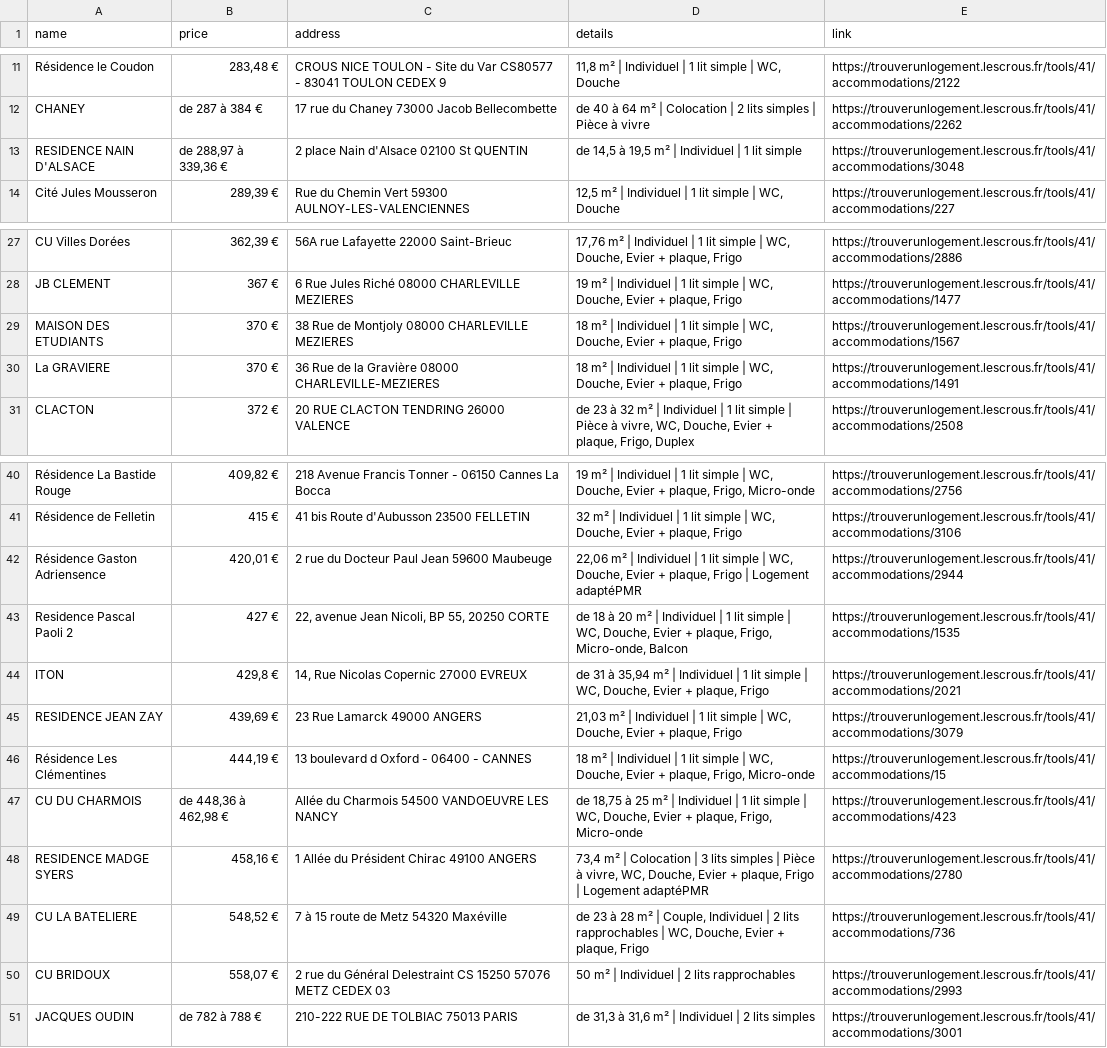
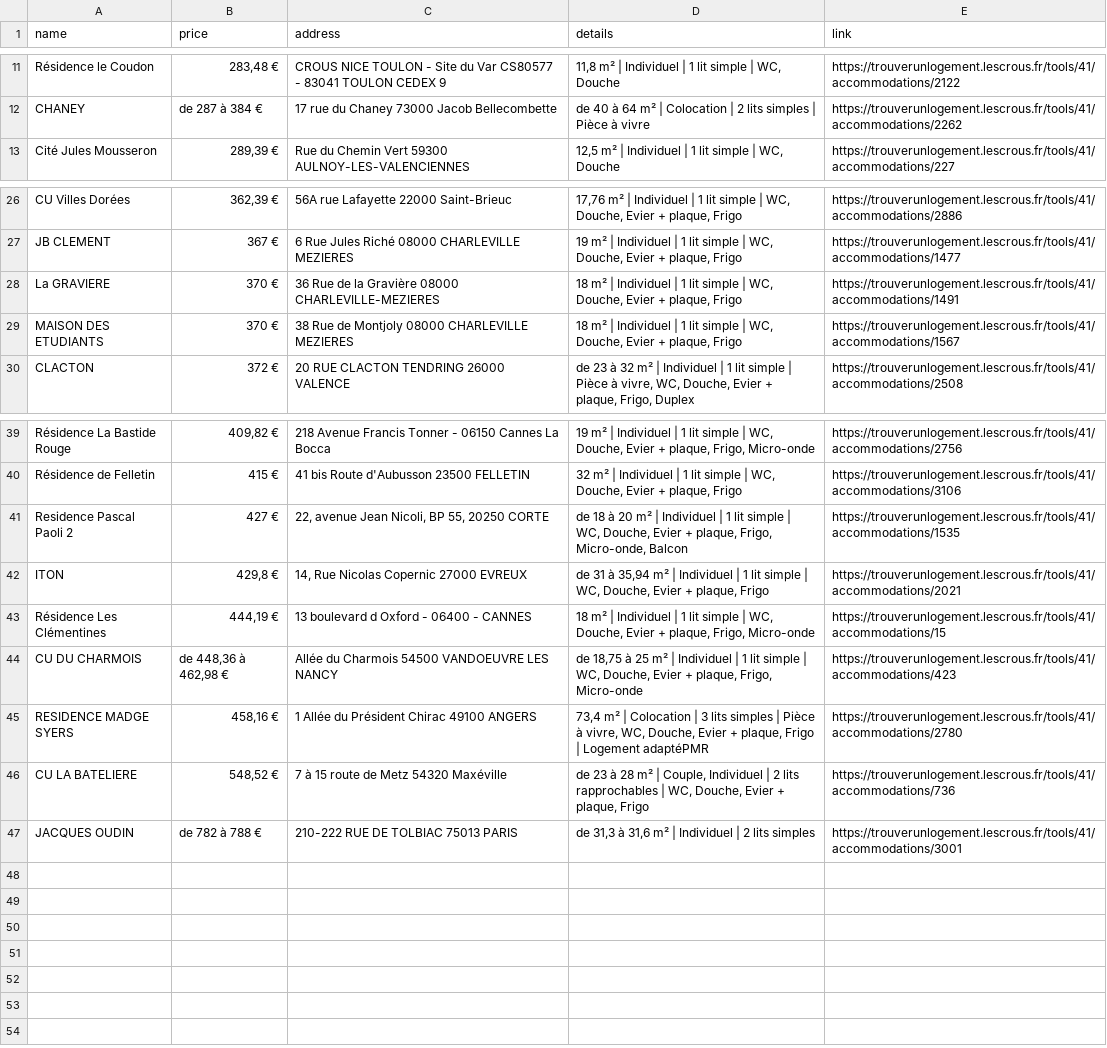
Before and after one commit to jabrane-me/crous-bot-notifier, a CSV file: available_residences.csv, drawn as a sheet; only a part is shown, gaps mark what is left out.

```diff
--- a/available_residences.csv
+++ b/available_residences.csv
@@ -12,3 +12,2 @@ Résidence le Coudon,"283,48 €",CROUS NICE TOULON - Site du Var CS80577 - 8304
 CHANEY,de 287 à 384 €,17 rue du Chaney 73000 Jacob Bellecombette,de 40 à 64 m² | Colocation | 2 lits simples | Pièce à vivre,https://trouverunlogement.lescrous.fr/tools/41/accommodations/2262
-RESIDENCE NAIN D'ALSACE,"de 288,97 à 339,36 €",2 place Nain d'Alsace 02100 St QUENTIN,"de 14,5 à 19,5 m² | Individuel | 1 lit simple",https://trouverunlogement.lescrous.fr/tools/41/accommodations/3048
 Cité Jules Mousseron,"289,39 €",Rue du Chemin Vert 59300 AULNOY-LES-VALENCIENNES,"12,5 m² | Individuel | 1 lit simple | WC, Douche",https://trouverunlogement.lescrous.fr/tools/41/accommodations/227
@@ -28,4 +27,4 @@ CU Villes Dorées,"362,39 €",56A rue Lafayette 22000 Saint-Brieuc,"17,76 m² |
 JB CLEMENT,367 €,6 Rue Jules Riché 08000 CHARLEVILLE MEZIERES,"19 m² | Individuel | 1 lit simple | WC, Douche, Evier + plaque, Frigo",https://trouverunlogement.lescrous.fr/tools/41/accommodations/1477
+La GRAVIERE,370 €,36 Rue de la Gravière 08000 CHARLEVILLE-MEZIERES,"18 m² | Individuel | 1 lit simple | WC, Douche, Evier + plaque, Frigo",https://trouverunlogement.lescrous.fr/tools/41/accommodations/1491
 MAISON DES ETUDIANTS,370 €,38 Rue de Montjoly 08000 CHARLEVILLE MEZIERES,"18 m² | Individuel | 1 lit simple | WC, Douche, Evier + plaque, Frigo",https://trouverunlogement.lescrous.fr/tools/41/accommodations/1567
-La GRAVIERE,370 €,36 Rue de la Gravière 08000 CHARLEVILLE-MEZIERES,"18 m² | Individuel | 1 lit simple | WC, Douche, Evier + plaque, Frigo",https://trouverunlogement.lescrous.fr/tools/41/accommodations/1491
 CLACTON,372 €,20 RUE CLACTON TENDRING 26000 VALENCE,"de 23 à 32 m² | Individuel | 1 lit simple | Pièce à vivre, WC, Douche, Evier + plaque, Frigo, Duplex",https://trouverunlogement.lescrous.fr/tools/41/accommodations/2508
@@ -41,6 +40,4 @@ Résidence La Bastide Rouge,"409,82 €",218 Avenue Francis Tonner - 06150 Canne
 Résidence de Felletin,415 €,41 bis Route d'Aubusson 23500 FELLETIN,"32 m² | Individuel | 1 lit simple | WC, Douche, Evier + plaque, Frigo",https://trouverunlogement.lescrous.fr/tools/41/accommodations/3106
-Résidence Gaston Adriensence,"420,01 €",2 rue du Docteur Paul Jean 59600 Maubeuge,"22,06 m² | Individuel | 1 lit simple | WC, Douche, Evier + plaque, Frigo | Logement adaptéPMR",https://trouverunlogement.lescrous.fr/tools/41/accommodations/2944
 Residence Pascal Paoli 2,427 €,"22, avenue Jean Nicoli, BP 55, 20250 CORTE","de 18 à 20 m² | Individuel | 1 lit simple | WC, Douche, Evier + plaque, Frigo, Micro-onde, Balcon",https://trouverunlogement.lescrous.fr/tools/41/accommodations/1535
 ITON,"429,8 €","14, Rue Nicolas Copernic 27000 EVREUX","de 31 à 35,94 m² | Individuel | 1 lit simple | WC, Douche, Evier + plaque, Frigo",https://trouverunlogement.lescrous.fr/tools/41/accommodations/2021
-RESIDENCE JEAN ZAY,"439,69 €",23 Rue Lamarck 49000 ANGERS,"21,03 m² | Individuel | 1 lit simple | WC, Douche, Evier + plaque, Frigo",https://trouverunlogement.lescrous.fr/tools/41/accommodations/3079
 Résidence Les Clémentines,"444,19 €",13 boulevard d Oxford - 06400 - CANNES,"18 m² | Individuel | 1 lit simple | WC, Douche, Evier + plaque, Frigo, Micro-onde",https://trouverunlogement.lescrous.fr/tools/41/accommodations/15
@@ -49,3 +46,2 @@ RESIDENCE MADGE SYERS,"458,16 €",1 Allée du Président Chirac 49100 ANGERS,"7
 CU LA BATELIERE,"548,52 €",7 à 15 route de Metz 54320 Maxéville,"de 23 à 28 m² | Couple, Individuel | 2 lits rapprochables | WC, Douche, Evier + plaque, Frigo",https://trouverunlogement.lescrous.fr/tools/41/accommodations/736
-CU BRIDOUX,"558,07 €",2 rue du Général Delestraint CS 15250 57076 METZ CEDEX 03,50 m² | Individuel | 2 lits rapprochables,https://trouverunlogement.lescrous.fr/tools/41/accommodations/2993
 JACQUES OUDIN,de 782 à 788 €,210-222 RUE DE TOLBIAC 75013 PARIS,"de 31,3 à 31,6 m² | Individuel | 2 lits simples",https://trouverunlogement.lescrous.fr/tools/41/accommodations/3001
```
